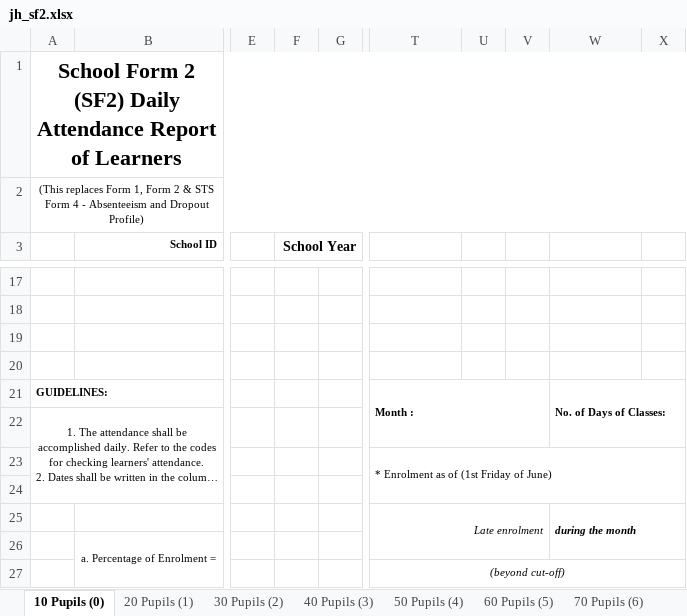
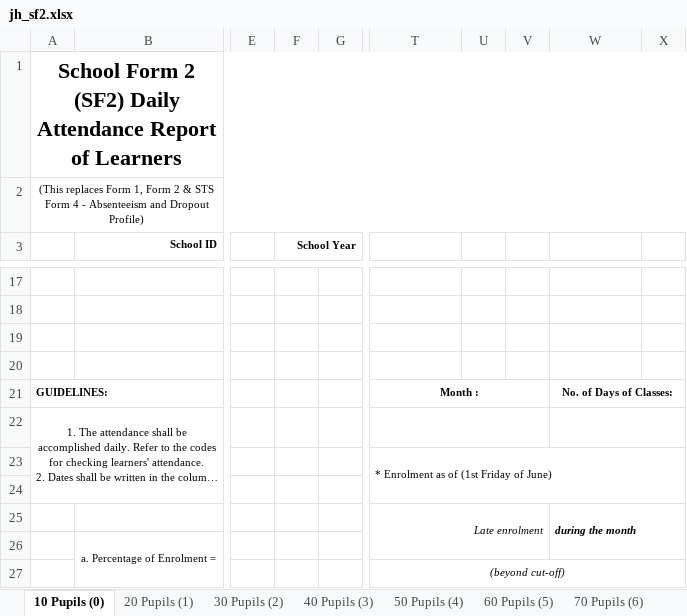
Before and after one commit to Philrey/CBNHS-System, an Excel workbook: Project Files/Forms System Final/templates/jh_sf2.xlsx, sheet 10 Pupils (0), drawn as a sheet; only a part is shown, gaps mark what is left out; long unchanged cells end in …; values as stored, in another font and other column widths than the file's, no borders; charts and pictures not drawn; the diff names each change by its address in the sheet, - before the commit and + after, or states it on an @@ line.

```diff
--- a/Project Files/Forms System Final/templates/jh_sf2.xlsx (sheet 10 Pupils (0))
+++ b/Project Files/Forms System Final/templates/jh_sf2.xlsx (sheet 10 Pupils (0))
@@ F3 text size: smaller @@
-T21 alignment: left
+T21 alignment: center
-T21:V22 merged
+T21:V21 merged
-W21 alignment: left
+W21 alignment: center
-W21:X22 merged
+W21:X21 merged
+T22:V22 merged
+W22:X22 merged
```
Also changed, not shown: sheet 40 Pupils (3), sheet 20 Pupils (1), sheet 30 Pupils (2), sheet 50 Pupils (4), sheet 60 Pupils (5), sheet 70 Pupils (6), charts or pictures, Project Files/Forms System Final/templates/jh_sf1.xlsx, 5 other files.
